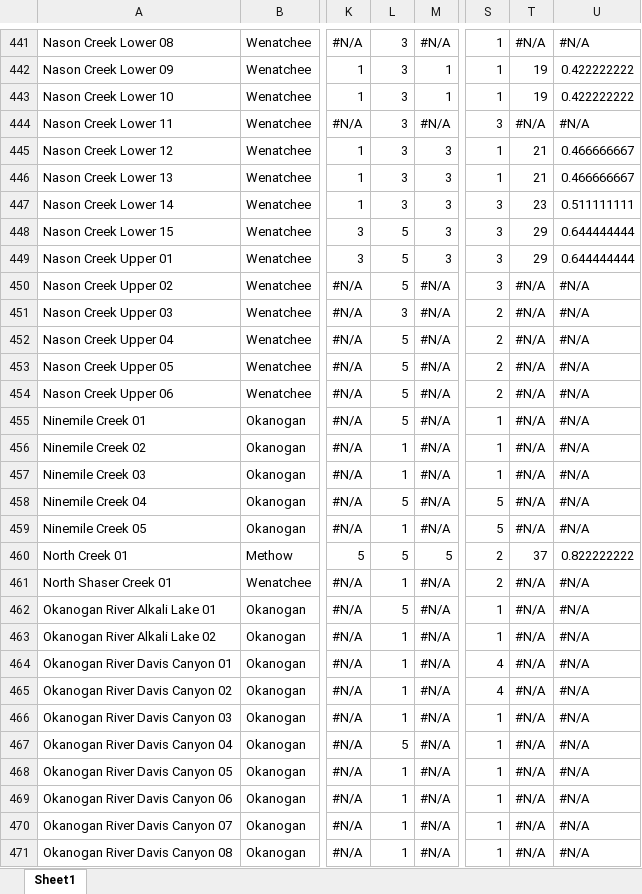
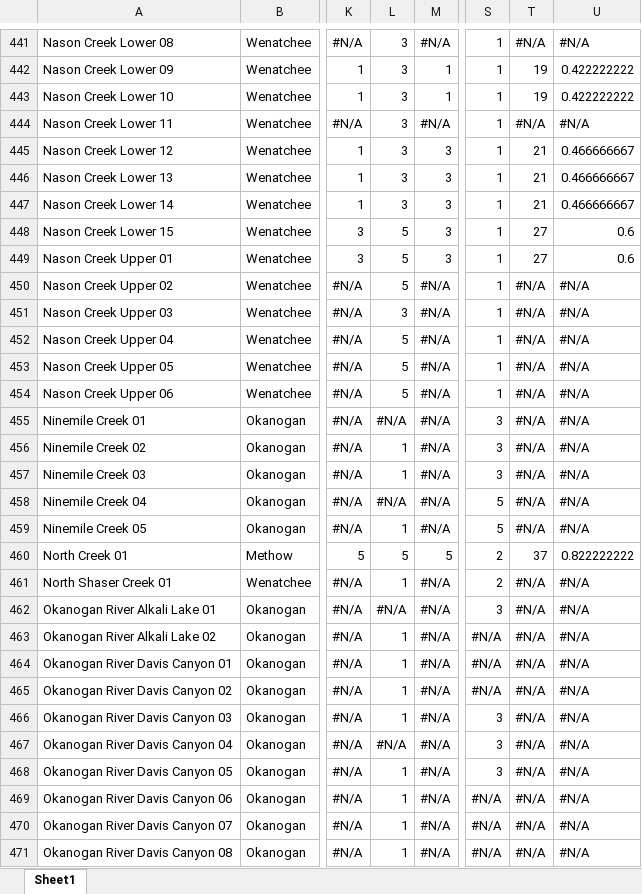
Before and after one commit to Upper-Columbia-Salmon-Recovery-Board/Prioritization_Step2_Data_R_Project, an Excel workbook: Output/Habitat_Quality_Scores.xlsx, sheet Sheet1, drawn as a sheet; only a part is shown, gaps mark what is left out; values as stored, in another font and other column widths than the file's, no cell formats; the diff covers the shown part only; the diff names each change by its address in the sheet, - before the commit and + after, or states it on an @@ line.

```diff
--- a/Output/Habitat_Quality_Scores.xlsx (sheet Sheet1)
+++ b/Output/Habitat_Quality_Scores.xlsx (sheet Sheet1)
-S444: 3
+S444: 1
-S447:S450: 3
+S447:S450: 1
-T447: 23
+T447: 21
-U447: 0.511111111
+U447: 0.466666667
-T448:T449: 29
+T448:T449: 27
-U448:U449: 0.644444444
+U448:U449: 0.6
-S451:S454: 2
+S451:S454: 1
-L455: 5
+L455: #N/A
-S455:S457: 1
+S455:S457: 3
-L458: 5
+L458: #N/A
-L462: 5
+L462: #N/A
-S462: 1
+S462: 3
-S463: 1
+S463: #N/A
-S464:S465: 4
+S464:S465: #N/A
-S466:S468: 1
+S466:S468: 3
-L467: 5
+L467: #N/A
-S469:S471: 1
+S469:S471: #N/A
```
Also changed, not shown: 458 edited cells elsewhere in this sheet, cell formats, Data/Habitat_Attribute_Notes_and_Professional_Judgement.xlsx, Output/Habitat_Attribute_Scores.xlsx, 24 other files.
